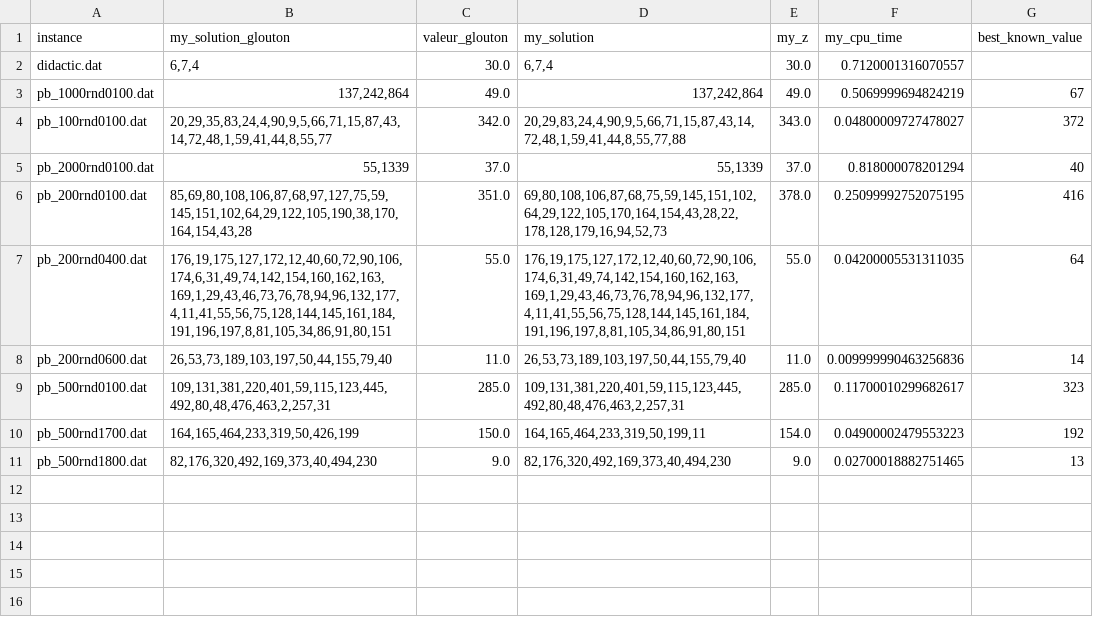
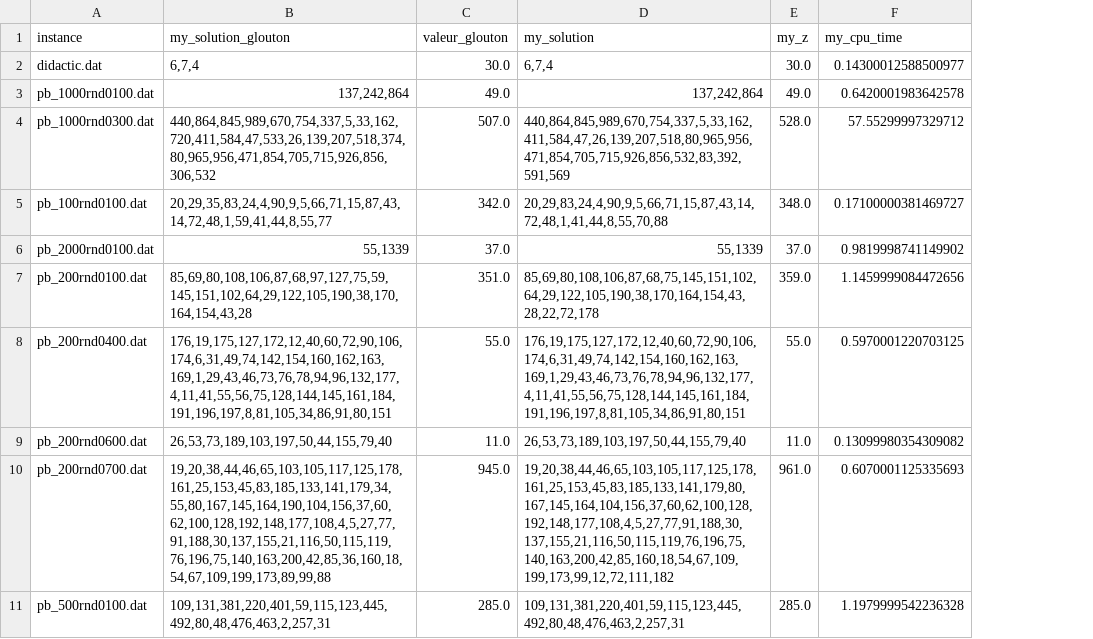
Before and after one commit to TeZaGe/METAHEURISTIQUE, a CSV file: resultats_SPP.csv, drawn as a sheet; removed rows and columns are numbered as before the commit, all else as after; the diff names each change by its address in the sheet, - before the commit and + after, or states it on an @@ line.

```diff
--- a/resultats_SPP.csv
+++ b/resultats_SPP.csv
-column G (best_known_value), rows 3-9: 67 | 372 | 40 | 416 | 64 | 14 | 323
-F2 (my_cpu_time): 0.7120001316070557
+F2 (my_cpu_time): 0.14300012588500977
-F3 (my_cpu_time): 0.5069999694824219
+F3 (my_cpu_time): 0.6420001983642578
+row 4: pb_1000rnd0300.dat | 440,864,845,989,670,754,337,5,33,162,720,411,584,47,533,26,139,207,518,374,80,965,956,471,854,705,715,926,856,306,532 | 507.0 | 440,864,845,989,670,754,337,5,33,162,411,584,47,26,139,207,518,80,965,956,471,854,705,715,926,856,532,83,392,591,569 | 528.0 | 57.55299997329712
-D5 (my_solution): 20,29,83,24,4,90,9,5,66,71,15,87,43,14,72,48,1,59,41,44,8,55,77,88
+D5 (my_solution): 20,29,83,24,4,90,9,5,66,71,15,87,43,14,72,48,1,41,44,8,55,70,88
-E5 (my_z): 343.0
+E5 (my_z): 348.0
-F5 (my_cpu_time): 0.04800009727478027
+F5 (my_cpu_time): 0.17100000381469727
-F6 (my_cpu_time): 0.818000078201294
+F6 (my_cpu_time): 0.9819998741149902
-D7 (my_solution): 69,80,108,106,87,68,75,59,145,151,102,64,29,122,105,170,164,154,43,28,22,178,128,179,16,94,52,73
+D7 (my_solution): 85,69,80,108,106,87,68,75,145,151,102,64,29,122,105,190,38,170,164,154,43,28,22,72,178
-E7 (my_z): 378.0
+E7 (my_z): 359.0
-F7 (my_cpu_time): 0.25099992752075195
+F7 (my_cpu_time): 1.1459999084472656
-F8 (my_cpu_time): 0.04200005531311035
+F8 (my_cpu_time): 0.5970001220703125
-F9 (my_cpu_time): 0.009999990463256836
+F9 (my_cpu_time): 0.13099980354309082
+row 10: pb_200rnd0700.dat | 19,20,38,44,46,65,103,105,117,125,178,161,25,153,45,83,185,133,141,179,34,55,80,167,145,164,190,104,156,37,60,62,100,128,192,148,177,108,4,5,27,77,91,188,30,137,155,21,116,50,115,119,76,196,75,140,163,200,42,85,36,160,18,54,67,109,199,173,89,99,88 | 945.0 | 19,20,38,44,46,65,103,105,117,125,178,161,25,153,45,83,185,133,141,179,80,167,145,164,104,156,37,60,62,100,128,192,148,177,108,4,5,27,77,91,188,30,137,155,21,116,50,115,119,76,196,75,140,163,200,42,85,160,18,54,67,109,199,173,99,12,72,111,182 | 961.0 | 0.6070001125335693
-F11 (my_cpu_time): 0.11700010299682617
+F11 (my_cpu_time): 1.1979999542236328
-row 10: pb_500rnd1700.dat | 164,165,464,233,319,50,426,199 | 150.0 | 164,165,464,233,319,50,199,11 | 154.0 | 0.04900002479553223 | 192
-row 11: pb_500rnd1800.dat | 82,176,320,492,169,373,40,494,230 | 9.0 | 82,176,320,492,169,373,40,494,230 | 9.0 | 0.02700018882751465 | 13
```
Also changed, not shown: 8 other files.
